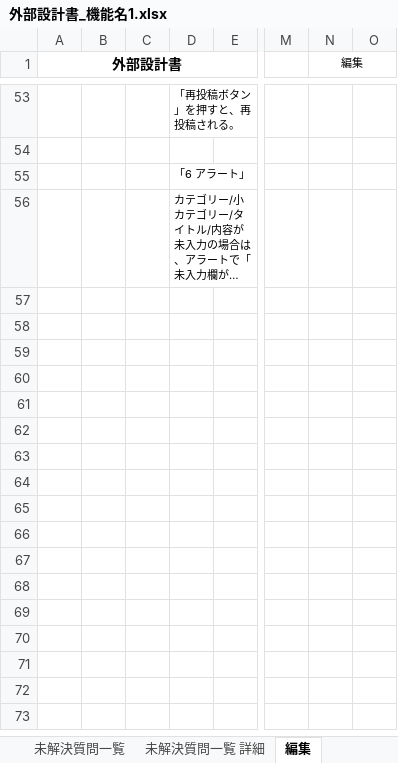
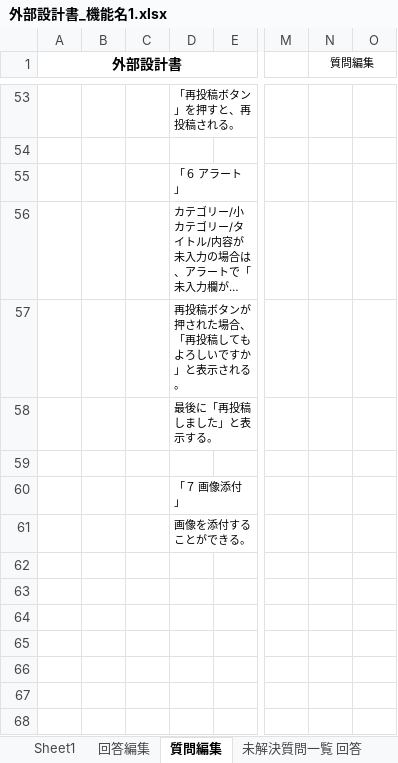
Before and after one commit to DOJO-2021/A-2, an Excel workbook: documents/外部設計書_機能名1.xlsx, sheet 質問編集, drawn as a sheet; only a part is shown, gaps mark what is left out; the shorter side is filled out with more unchanged rows; long unchanged cells end in …; values as stored, in another font and other column widths than the file's, no borders; charts and pictures not drawn; addresses are those after the commit; rows hold the shown columns only; the diff names each change by its address in the sheet, - before the commit and + after, or states it on an @@ line.

```diff
--- a/documents/外部設計書_機能名1.xlsx (sheet 質問編集)
+++ b/documents/外部設計書_機能名1.xlsx (sheet 質問編集)
-sheet tab: 編集
+sheet tab: 質問編集
+sheet tab: Sheet1
+sheet tab: 回答編集
-N1: 編集
+N1: 質問編集
-D55: 「6 アラート」
+D55: 「６ アラート」
+row 57:  |  |  | 再投稿ボタンが押された場合、「再投稿してもよろしいですか」と表示される。
+row 58:  |  |  | 最後に「再投稿しました」と表示する。
-D60: (empty)
+D60: 「７ 画像添付」
-D61: (empty)
+D61: 画像を添付することができる。
```
Also changed, not shown: sheet 質問登録画面, sheet 使用ガイド, sheet マイページ質問詳細, sheet 未解決質問一覧 詳細, charts or pictures.
